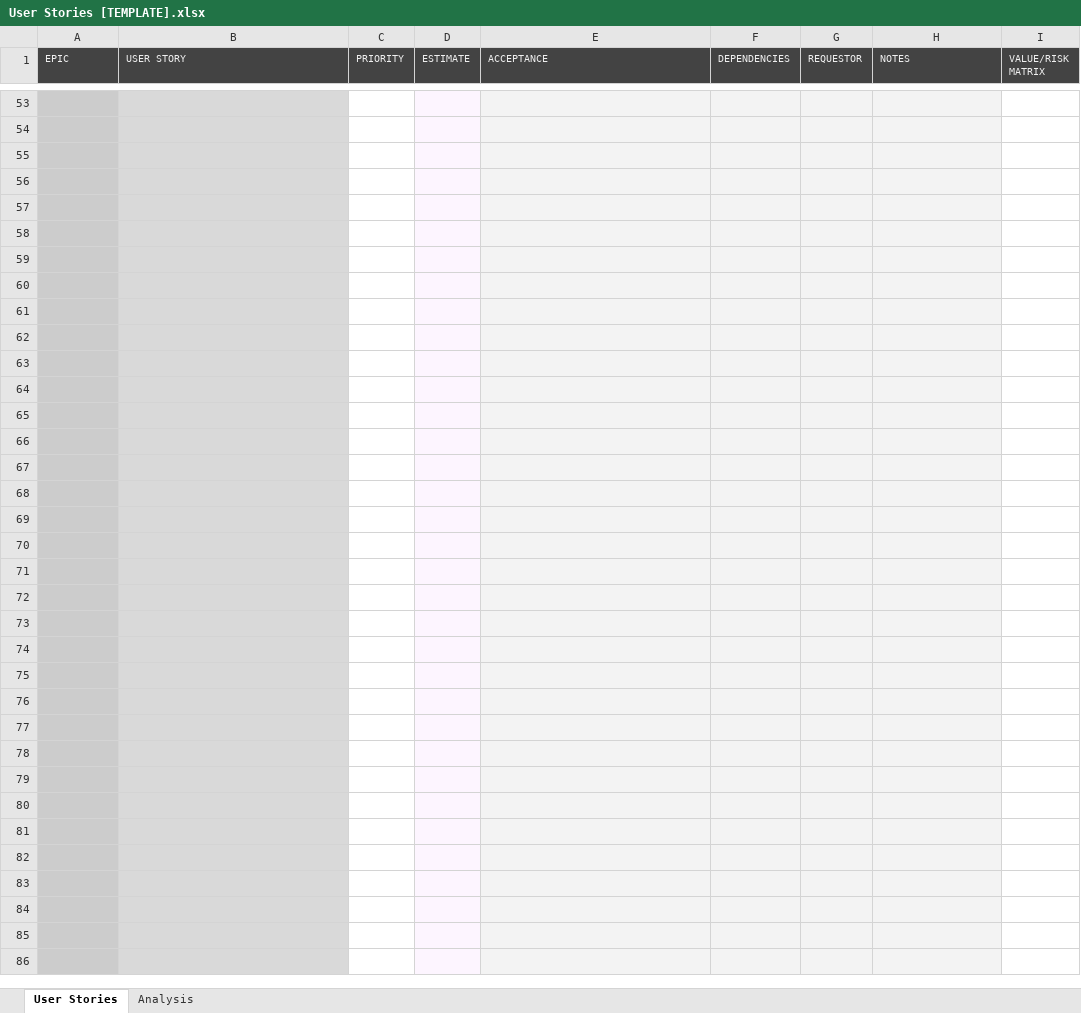
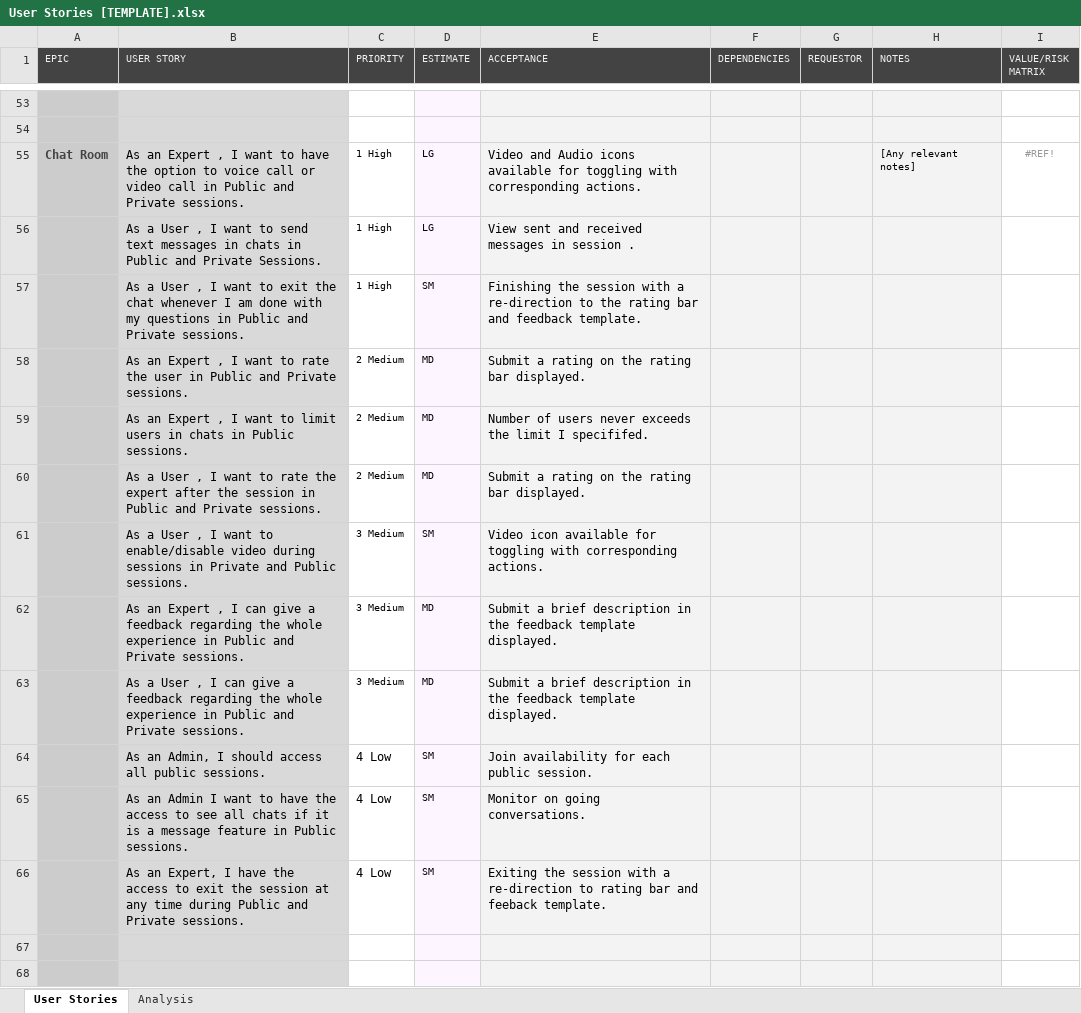
Before and after one commit to DinaElkafrawy/T17-Sprint2, an Excel workbook: User Stories [TEMPLATE].xlsx, sheet User Stories, drawn as a sheet; only a part is shown, gaps mark what is left out; the shorter side is filled out with more unchanged rows; values as stored, in another font and other column widths than the file's, no borders; conditional formats not drawn; the diff names each change by its address in the sheet, - before the commit and + after, or states it on an @@ line.

Commit message:
Added C4

```diff
--- a/User Stories [TEMPLATE].xlsx (sheet User Stories)
+++ b/User Stories [TEMPLATE].xlsx (sheet User Stories)
-row 55: (empty)
+row 55: Chat Room | As an Expert , I want to have the option to voice call or video call in Public and Private sessions. | 1 High | LG | Video and Audio icons available for toggling with corresponding actions. |  |  | [Any relevant notes] | #REF!
-row 56: (empty)
+row 56:  | As a User , I want to send text messages in chats in Public and Private Sessions. | 1 High | LG | View sent and received messages in session .
-row 57: (empty)
+row 57:  | As a User , I want to exit the chat whenever I am done with my questions in Public and Private sessions. | 1 High | SM | Finishing the session with a re-direction to the rating bar and feedback template.
-row 58: (empty)
+row 58:  | As an Expert , I want to rate the user in Public and Private sessions. | 2 Medium | MD | Submit a rating on the rating bar displayed.
-row 59: (empty)
+row 59:  | As an Expert , I want to limit users in chats in Public sessions. | 2 Medium | MD | Number of users never exceeds the limit I specififed.
-row 60: (empty)
+row 60:  | As a User , I want to rate the expert after the session in Public and Private sessions. | 2 Medium | MD | Submit a rating on the rating bar displayed.
-row 61: (empty)
+row 61:  | As a User , I want to enable/disable video during sessions in Private and Public sessions. | 3 Medium | SM | Video icon available for toggling with corresponding actions.
-row 62: (empty)
+row 62:  | As an Expert , I can give a feedback regarding the whole experience in Public and Private sessions. | 3 Medium | MD | Submit a brief description in the feedback template displayed.
-row 63: (empty)
+row 63:  | As a User , I can give a feedback regarding the whole experience in Public and Private sessions. | 3 Medium | MD | Submit a brief description in the feedback template displayed.
-row 64: (empty)
+row 64:  | As an Admin, I should access all public sessions. | 4 Low | SM | Join availability for each public session.
-row 65: (empty)
+row 65:  | As an Admin I want to have the access to see all chats if it is a message feature in Public sessions. | 4 Low | SM | Monitor on going conversations.
-row 66: (empty)
+row 66:  | As an Expert, I have the access to exit the session at any time during Public and Private sessions. | 4 Low | SM | Exiting the session with a re-direction to rating bar and feeback template.
```
Also changed, not shown: hidden cells.
